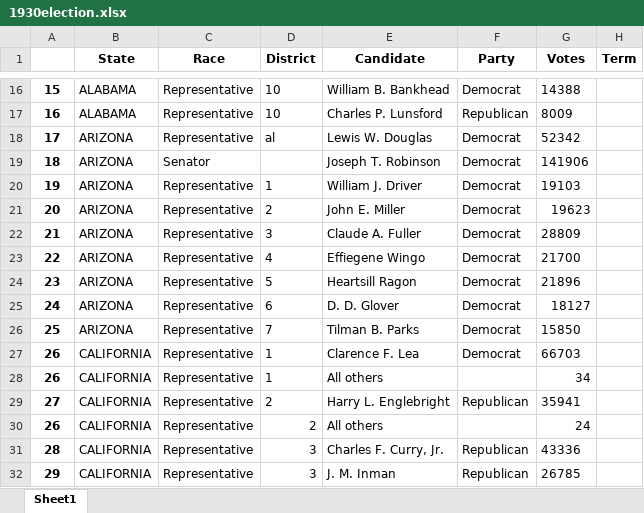
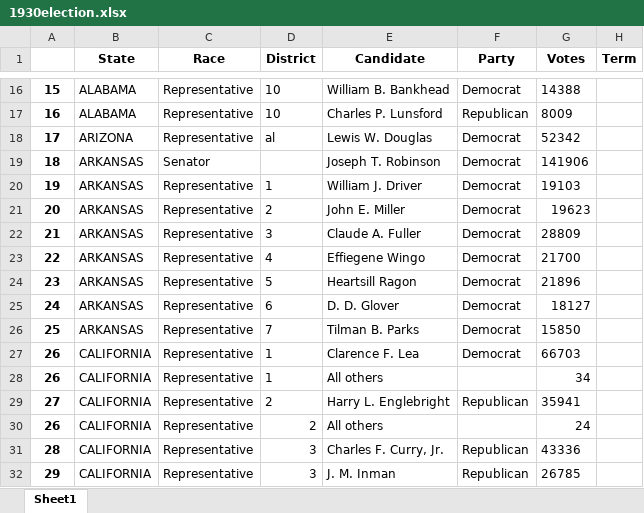
Before and after one commit to SaiChrisZHANG/us-congress-1920-1974, an Excel workbook: raw/1930election.xlsx, sheet Sheet1, drawn as a sheet; only a part is shown, gaps mark what is left out; values as stored, in another font and other column widths than the file's, no borders; the diff names each change by its address in the sheet, - before the commit and + after, or states it on an @@ line.

```diff
--- a/raw/1930election.xlsx (sheet Sheet1)
+++ b/raw/1930election.xlsx (sheet Sheet1)
-B19:B26 (State): ARIZONA
+B19:B26 (State): ARKANSAS
```
Also changed, not shown: raw/1940election.xlsx, raw/1946election.xlsx, 8 other files.
